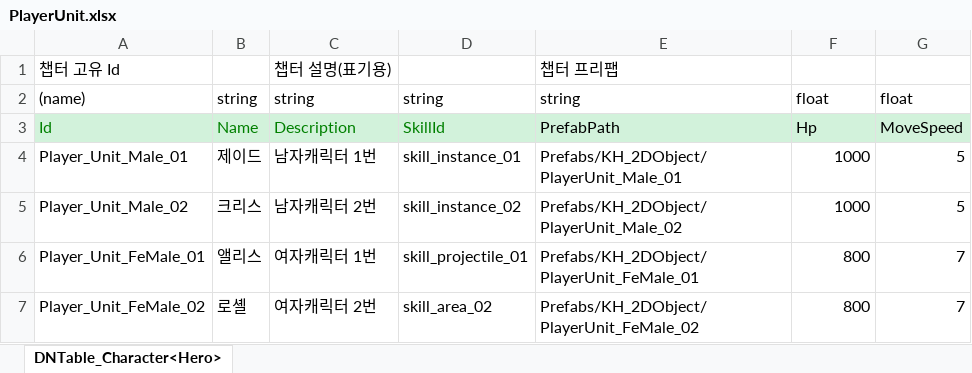
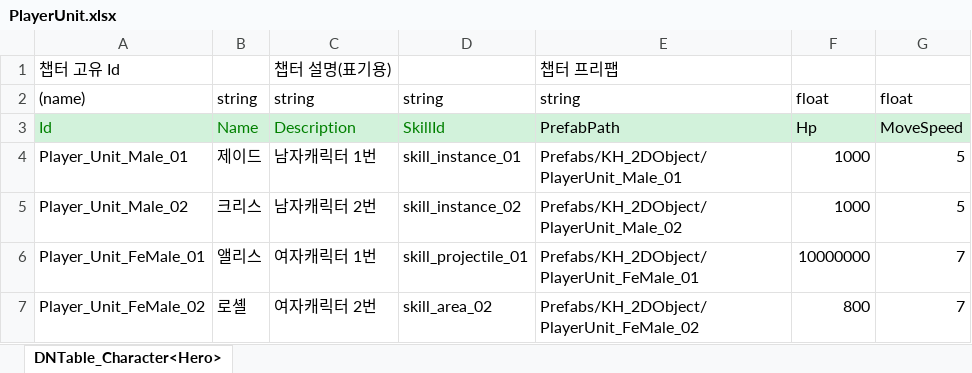
Before and after one commit to AxoSym2/2DMainProject, an Excel workbook: JsonConverter/ExcelFiles/PlayerUnit.xlsx, sheet DNTable_Character<Hero>, drawn as a sheet; values as stored, in another font and other column widths than the file's, no borders; the diff names each change by its address in the sheet, - before the commit and + after, or states it on an @@ line.

```diff
--- a/JsonConverter/ExcelFiles/PlayerUnit.xlsx (sheet DNTable_Character<Hero>)
+++ b/JsonConverter/ExcelFiles/PlayerUnit.xlsx (sheet DNTable_Character<Hero>)
-F6: 800
+F6: 10000000
```
Also changed, not shown: JsonConverter/ExcelFiles/Enemy.xlsx, JsonConverter/ExcelFiles/Skill.xlsx, 19 other files.
